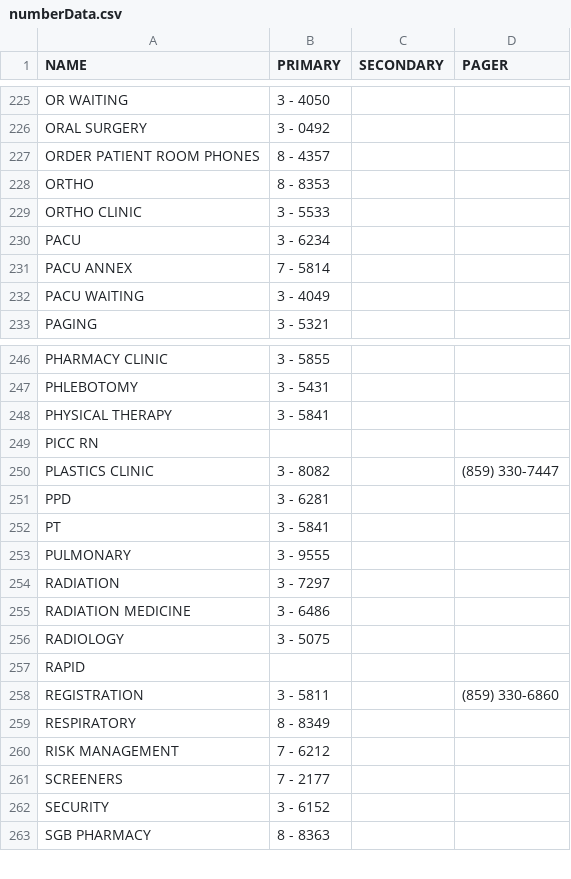
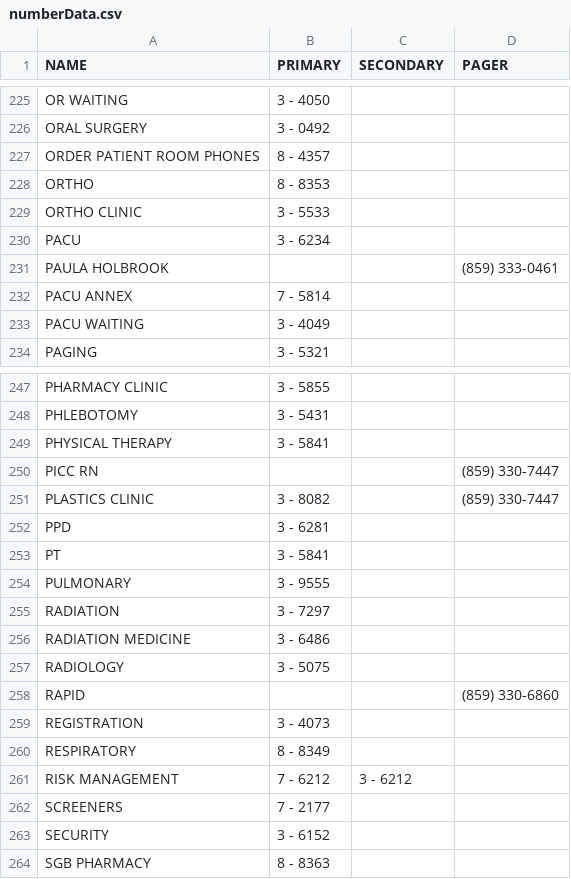
Before and after one commit to dirtydanisreal/numberData, a CSV file: numberData.csv, drawn as a sheet; only a part is shown, gaps mark what is left out.

Commit message:
Update numberData.csv

```diff
--- a/numberData.csv
+++ b/numberData.csv
@@ -230,2 +230,3 @@ ORTHO CLINIC,3 - 5533,,
 PACU,3 - 6234,,
+PAULA HOLBROOK,,,(859) 333-0461
 PACU ANNEX,7 - 5814,,
@@ -248,3 +249,3 @@ PHLEBOTOMY,3 - 5431,,
 PHYSICAL THERAPY,3 - 5841,,
-PICC RN,,,
+PICC RN,,,(859) 330-7447
 PLASTICS CLINIC,3 - 8082,,(859) 330-7447
@@ -256,6 +257,6 @@ RADIATION MEDICINE,3 - 6486,,
 RADIOLOGY,3 - 5075,,
-RAPID,,,
-REGISTRATION,3 - 5811,,(859) 330-6860
+RAPID,,,(859) 330-6860
+REGISTRATION,3 - 4073,,
 RESPIRATORY,8 - 8349,,
-RISK MANAGEMENT,7 - 6212,,
+RISK MANAGEMENT,7 - 6212,3 - 6212,
 SCREENERS,7 - 2177,,
```
